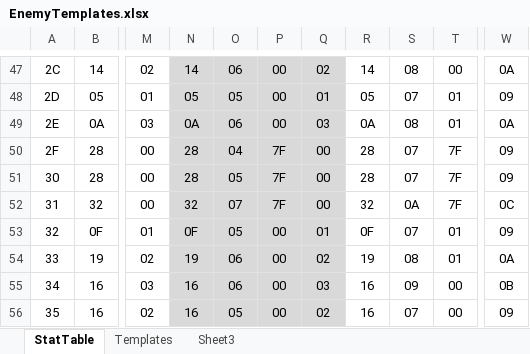
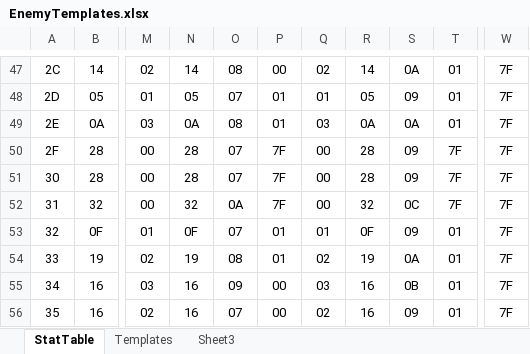
Before and after one commit to DontBaguMe/IoGR, an Excel workbook: data/EnemyTemplates.xlsx, sheet StatTable, drawn as a sheet; only a part is shown, gaps mark what is left out; values as stored, in another font and other column widths than the file's, no borders; the diff covers the shown part only; the diff names each change by its address in the sheet, - before the commit and + after, or states it on an @@ line.

```diff
--- a/data/EnemyTemplates.xlsx (sheet StatTable)
+++ b/data/EnemyTemplates.xlsx (sheet StatTable)
-N47:Q56 fill: #D9D9D9
+N47:Q56 fill: none
-O47: 06
+O47: 08
-S47: 08
+S47: 0A
-T47: 00
+T47: 01
-W47: 0A
+W47: 7F
-O48: 05
+O48: 07
-P48:P49: 00
+P48:P49: 01
-S48: 07
+S48: 09
-W48: 09
+W48: 7F
-O49: 06
+O49: 08
-S49: 08
+S49: 0A
-W49: 0A
+W49: 7F
-O50: 04
+O50: 07
-S50:S51: 07
+S50:S51: 09
-W50:W51: 09
+W50:W51: 7F
-O51: 05
+O51: 07
-O52: 07
+O52: 0A
-S52: 0A
+S52: 0C
-W52: 0C
+W52: 7F
-O53: 05
+O53: 07
-P53:P54: 00
+P53:P54: 01
-S53: 07
+S53: 09
-W53: 09
+W53: 7F
-O54: 06
+O54: 08
-S54: 08
+S54: 0A
-W54: 0A
+W54: 7F
-O55: 06
+O55: 09
-S55: 09
+S55: 0B
-T55:T56: 00
+T55:T56: 01
-W55: 0B
+W55: 7F
-O56: 05
+O56: 07
-S56: 07
+S56: 09
-W56: 09
+W56: 7F
```
Also changed, not shown: 285 edited cells and cell formats elsewhere in this sheet, formulas that keep their value, 2 other files.
